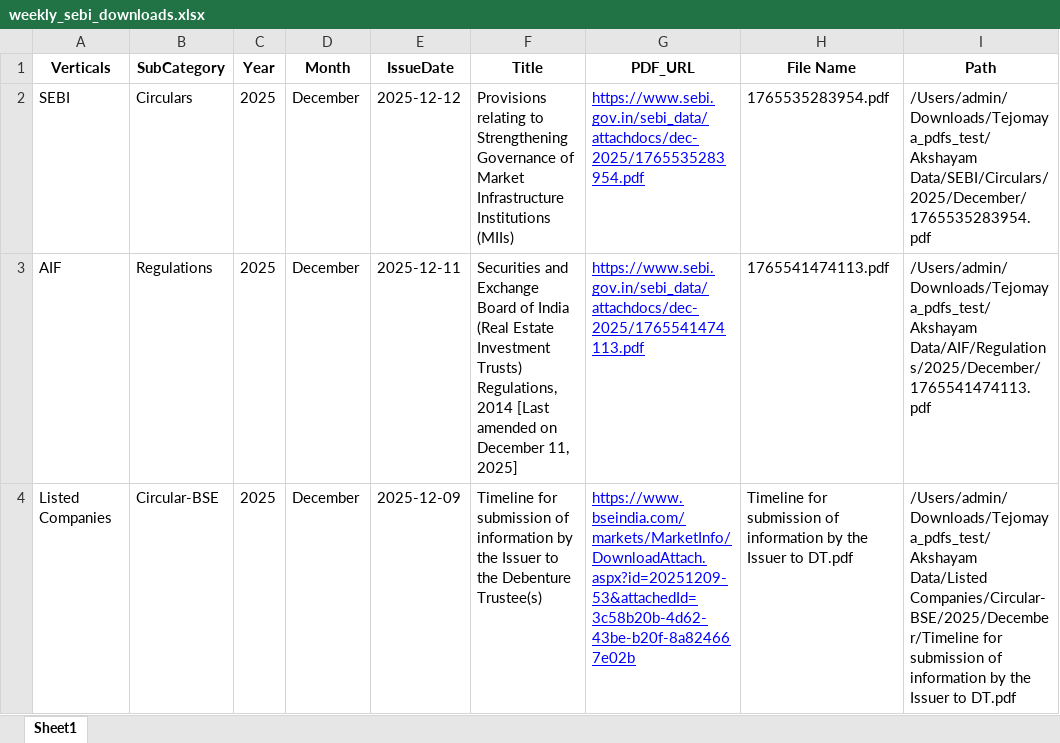
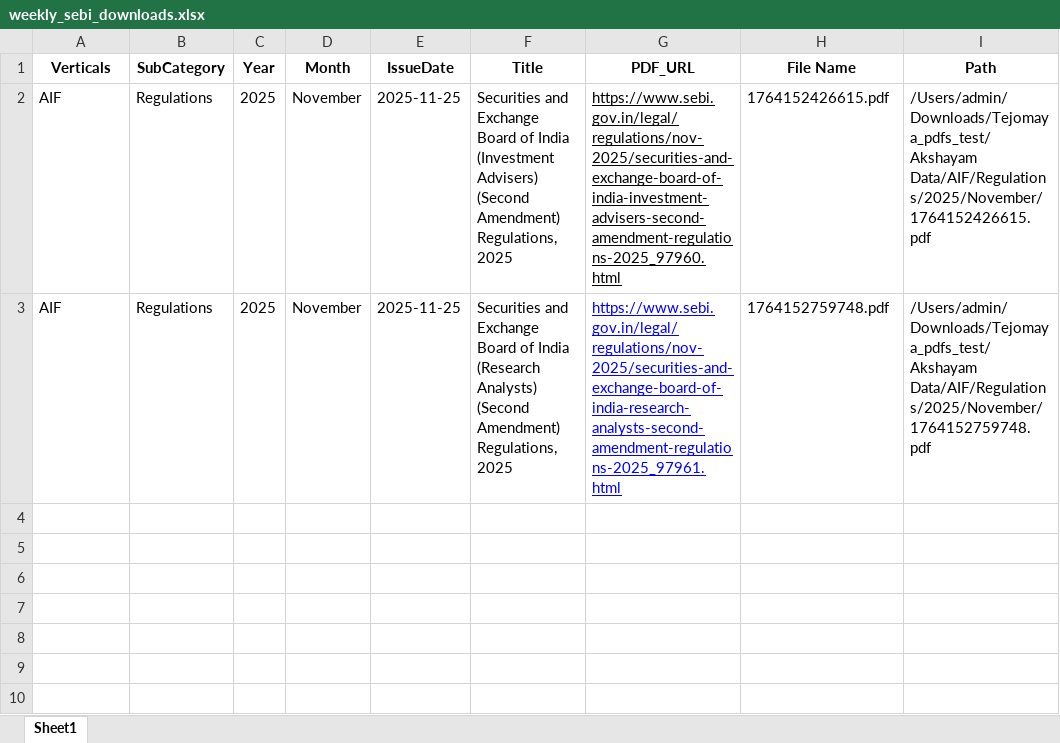
Before and after one commit to Indumatibv/Tejomaya_Akshayam, an Excel workbook: data/weekly_sebi_downloads.xlsx, sheet Sheet1, drawn as a sheet; values as stored, in another font and other column widths than the file's, no borders; charts and pictures not drawn; removed rows and columns are numbered as before the commit, all else as after; the diff names each change by its address in the sheet, - before the commit and + after, or states it on an @@ line.

Commit message:
Regulations and Circulars done based on doc sahred by Meenu

```diff
--- a/data/weekly_sebi_downloads.xlsx (sheet Sheet1)
+++ b/data/weekly_sebi_downloads.xlsx (sheet Sheet1)
-row 2: SEBI | Circulars | 2025 | December | 2025-12-12 | Provisions relating to Strengthening Governance of Market Infrastructure Institutions (MIIs) | https://www.sebi.gov.in/sebi_data/attachdocs/dec-2025/1765535283954.pdf | 1765535283954.pdf | /Users/admin/Downloads/Tejomaya_pdfs_test/Akshayam Data/SEBI/Circulars/2025/December/1765535283954.pdf
+row 2: AIF | Regulations | 2025 | November | 2025-11-25 | Securities and Exchange Board of India (Investment Advisers) (Second Amendment) Regulations, 2025 | https://www.sebi.gov.in/legal/regulations/nov-2025/securities-and-exchange-board-of-india-investment-advisers-second-amendment-regulations-2025_97960.html | 1764152426615.pdf | /Users/admin/Downloads/Tejomaya_pdfs_test/Akshayam Data/AIF/Regulations/2025/November/1764152426615.pdf
-D3 (Month): December
+D3 (Month): November
-E3 (IssueDate): 2025-12-11
+E3 (IssueDate): 2025-11-25
-F3 (Title): …of India (Real Estate Investment Trusts) Regulations, 2014 [Last amended on December 11, 2025]
+F3 (Title): …of India (Research Analysts) (Second Amendment) Regulations, 2025
-G3 (PDF_URL): https://www.sebi.gov.in/sebi_data/attachdocs/dec-2025/1765541474113.pdf
+G3 (PDF_URL): https://www.sebi.gov.in/legal/regulations/nov-2025/securities-and-exchange-board-of-india-research-analysts-second-amendment-regulations-2025_97961.html
-H3 (File Name): 1765541474113.pdf
+H3 (File Name): 1764152759748.pdf
-I3 (Path): /Users/admin/Downloads/Tejomaya_pdfs_test/Akshayam Data/AIF/Regulations/2025/December/1765541474113.pdf
+I3 (Path): /Users/admin/Downloads/Tejomaya_pdfs_test/Akshayam Data/AIF/Regulations/2025/November/1764152759748.pdf
-row 4: Listed Companies | Circular-BSE | 2025 | December | 2025-12-09 | Timeline for submission of information by the Issuer to the Debenture Trustee(s) | https://www.bseindia.com/markets/MarketInfo/DownloadAttach.aspx?id=20251209-53&attachedId=3c58b20b-4d62-43be-b20f-8a824667e02b | Timeline for submission of information by the Issuer to DT.pdf | /Users/admin/Downloads/Tejomaya_pdfs_test/Akshayam Data/Listed Companies/Circular-BSE/2025/December/Timeline for submission of information by the Issuer to DT.pdf
```
Also changed, not shown: charts or pictures, 3 other files.
